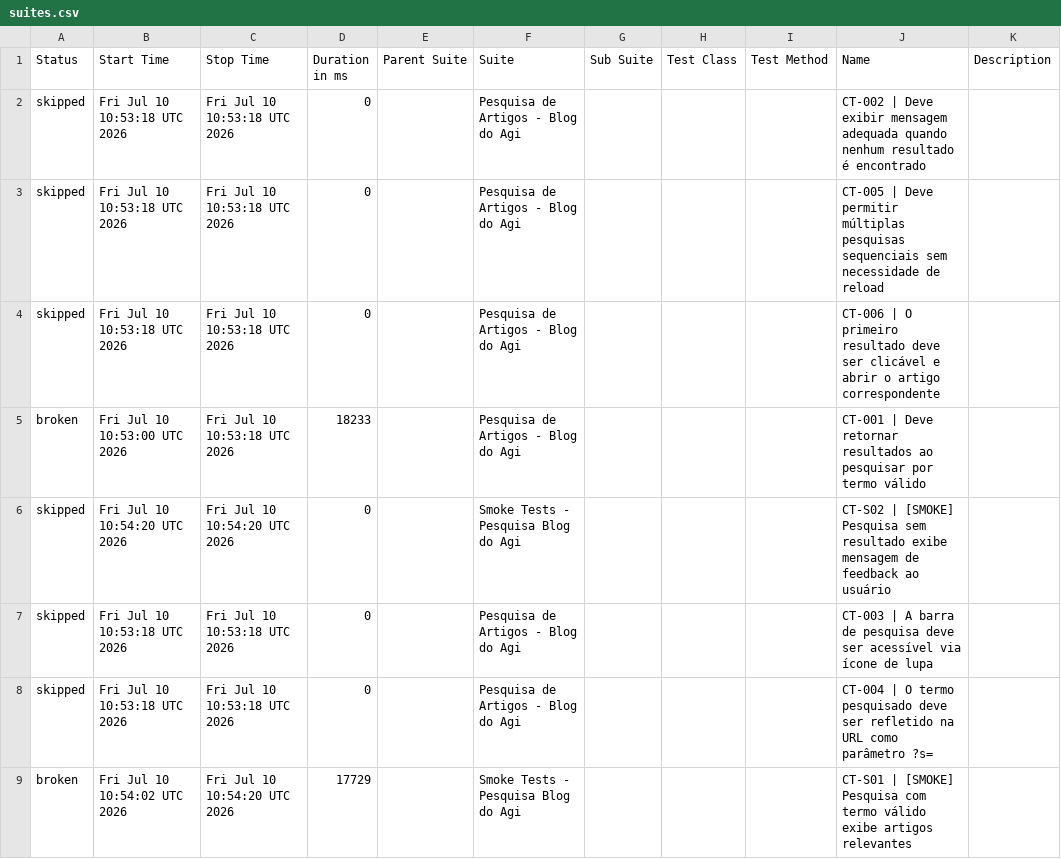
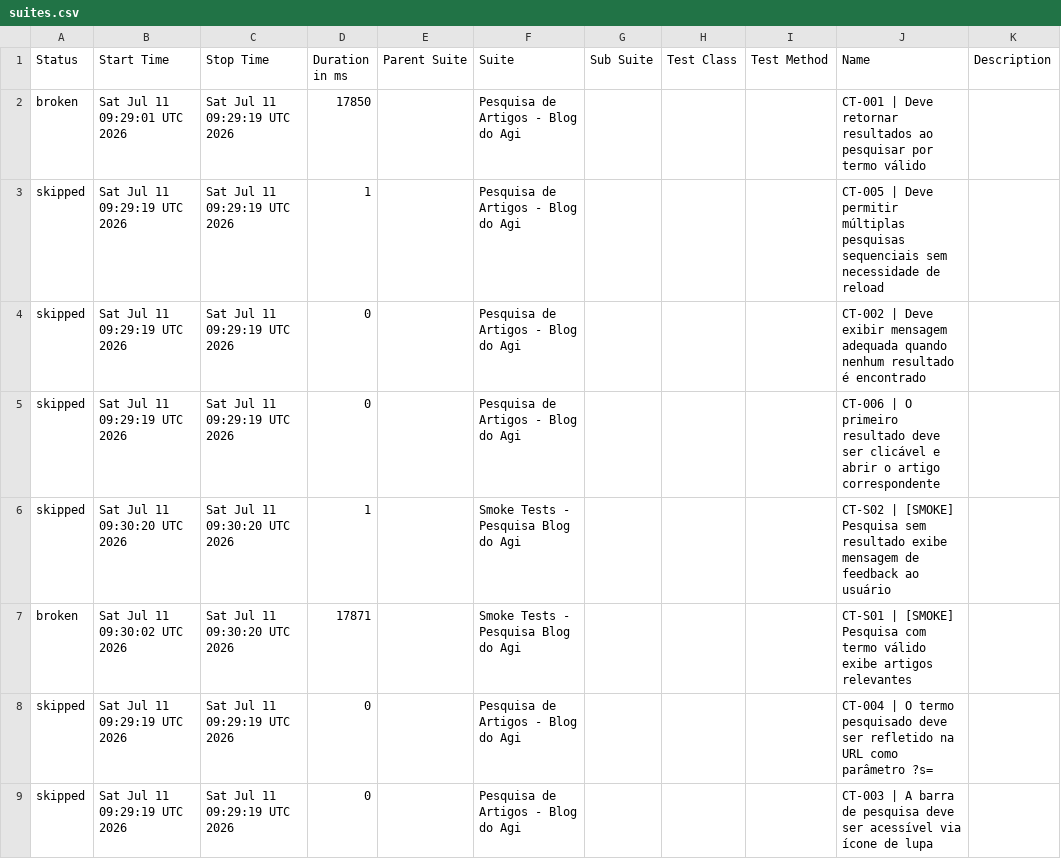
Before and after one commit to FranciscoGeorgeR/blogdoagi-cypress-tests, a CSV file: data/suites.csv, drawn as a sheet.

```diff
--- a/data/suites.csv
+++ b/data/suites.csv
@@ -1,9 +1,9 @@
 "Status","Start Time","Stop Time","Duration in ms","Parent Suite","Suite","Sub Suite","Test Class","Test Method","Name","Description"
-"skipped","Fri Jul 10 10:53:18 UTC 2026","Fri Jul 10 10:53:18 UTC 2026","0","","Pesquisa de Artigos - Blog do Agi","","","","CT-002 | Deve exibir mensagem adequada quando nenhum resultado é encontrado",""
-"skipped","Fri Jul 10 10:53:18 UTC 2026","Fri Jul 10 10:53:18 UTC 2026","0","","Pesquisa de Artigos - Blog do Agi","","","","CT-005 | Deve permitir múltiplas pesquisas sequenciais sem necessidade de reload",""
-"skipped","Fri Jul 10 10:53:18 UTC 2026","Fri Jul 10 10:53:18 UTC 2026","0","","Pesquisa de Artigos - Blog do Agi","","","","CT-006 | O primeiro resultado deve ser clicável e abrir o artigo correspondente",""
-"broken","Fri Jul 10 10:53:00 UTC 2026","Fri Jul 10 10:53:18 UTC 2026","18233","","Pesquisa de Artigos - Blog do Agi","","","","CT-001 | Deve retornar resultados ao pesquisar por termo válido",""
-"skipped","Fri Jul 10 10:54:20 UTC 2026","Fri Jul 10 10:54:20 UTC 2026","0","","Smoke Tests - Pesquisa Blog do Agi","","","","CT-S02 | [SMOKE] Pesquisa sem resultado exibe mensagem de feedback ao usuário",""
-"skipped","Fri Jul 10 10:53:18 UTC 2026","Fri Jul 10 10:53:18 UTC 2026","0","","Pesquisa de Artigos - Blog do Agi","","","","CT-003 | A barra de pesquisa deve ser acessível via ícone de lupa",""
-"skipped","Fri Jul 10 10:53:18 UTC 2026","Fri Jul 10 10:53:18 UTC 2026","0","","Pesquisa de Artigos - Blog do Agi","","","","CT-004 | O termo pesquisado deve ser refletido na URL como parâmetro ?s=",""
-"broken","Fri Jul 10 10:54:02 UTC 2026","Fri Jul 10 10:54:20 UTC 2026","17729","","Smoke Tests - Pesquisa Blog do Agi","","","","CT-S01 | [SMOKE] Pesquisa com termo válido exibe artigos relevantes",""
+"broken","Sat Jul 11 09:29:01 UTC 2026","Sat Jul 11 09:29:19 UTC 2026","17850","","Pesquisa de Artigos - Blog do Agi","","","","CT-001 | Deve retornar resultados ao pesquisar por termo válido",""
+"skipped","Sat Jul 11 09:29:19 UTC 2026","Sat Jul 11 09:29:19 UTC 2026","1","","Pesquisa de Artigos - Blog do Agi","","","","CT-005 | Deve permitir múltiplas pesquisas sequenciais sem necessidade de reload",""
+"skipped","Sat Jul 11 09:29:19 UTC 2026","Sat Jul 11 09:29:19 UTC 2026","0","","Pesquisa de Artigos - Blog do Agi","","","","CT-002 | Deve exibir mensagem adequada quando nenhum resultado é encontrado",""
+"skipped","Sat Jul 11 09:29:19 UTC 2026","Sat Jul 11 09:29:19 UTC 2026","0","","Pesquisa de Artigos - Blog do Agi","","","","CT-006 | O primeiro resultado deve ser clicável e abrir o artigo correspondente",""
+"skipped","Sat Jul 11 09:30:20 UTC 2026","Sat Jul 11 09:30:20 UTC 2026","1","","Smoke Tests - Pesquisa Blog do Agi","","","","CT-S02 | [SMOKE] Pesquisa sem resultado exibe mensagem de feedback ao usuário",""
+"broken","Sat Jul 11 09:30:02 UTC 2026","Sat Jul 11 09:30:20 UTC 2026","17871","","Smoke Tests - Pesquisa Blog do Agi","","","","CT-S01 | [SMOKE] Pesquisa com termo válido exibe artigos relevantes",""
+"skipped","Sat Jul 11 09:29:19 UTC 2026","Sat Jul 11 09:29:19 UTC 2026","0","","Pesquisa de Artigos - Blog do Agi","","","","CT-004 | O termo pesquisado deve ser refletido na URL como parâmetro ?s=",""
+"skipped","Sat Jul 11 09:29:19 UTC 2026","Sat Jul 11 09:29:19 UTC 2026","0","","Pesquisa de Artigos - Blog do Agi","","","","CT-003 | A barra de pesquisa deve ser acessível via ícone de lupa",""
```
Also changed, not shown: 55 other files.
